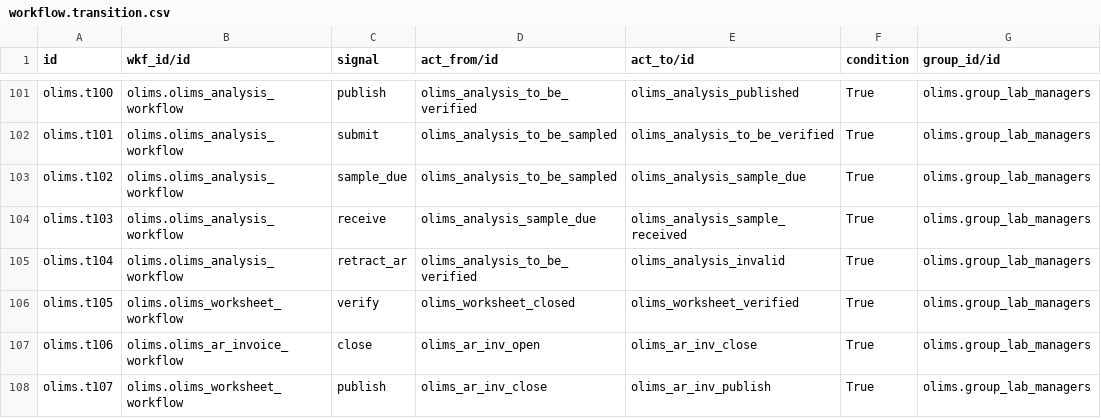
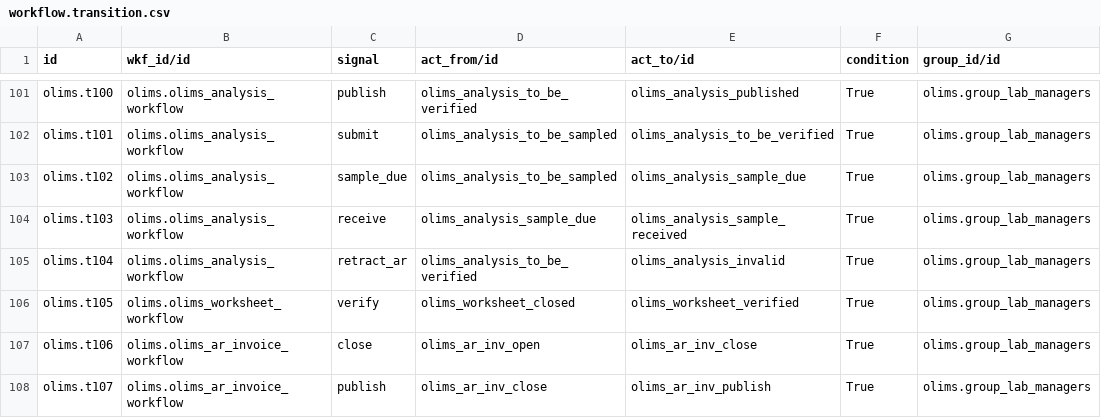
Before and after one commit to yasir1brahim/OLiMS, a CSV file: data/workflow.transition.csv, drawn as a sheet; only a part is shown, gaps mark what is left out; the diff names each change by its address in the sheet, - before the commit and + after, or states it on an @@ line.

Commit message:
Corrected id for workflow.

```diff
--- a/data/workflow.transition.csv
+++ b/data/workflow.transition.csv
-B108 (wkf_id/id): olims.olims_worksheet_workflow
+B108 (wkf_id/id): olims.olims_ar_invoice_workflow
```
